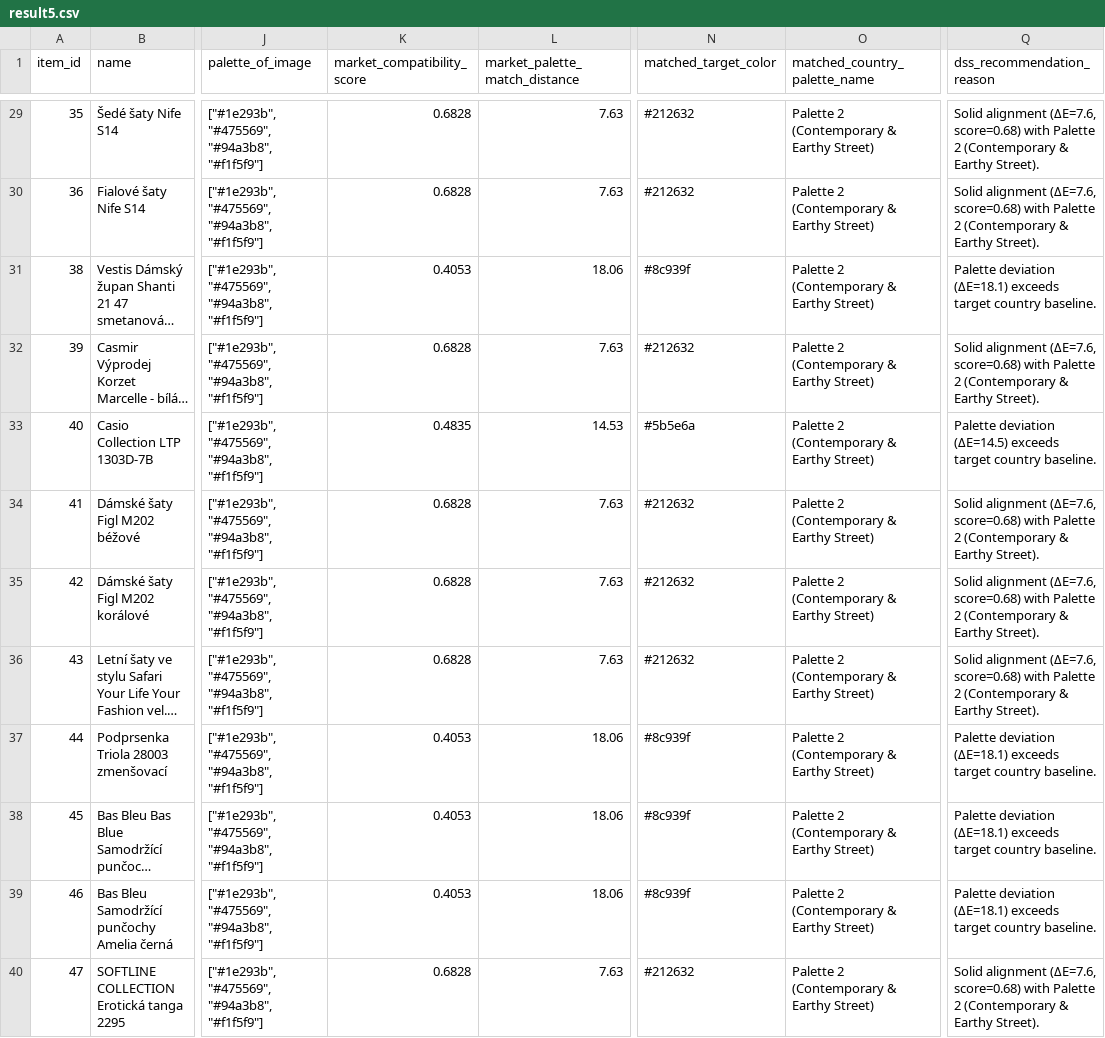
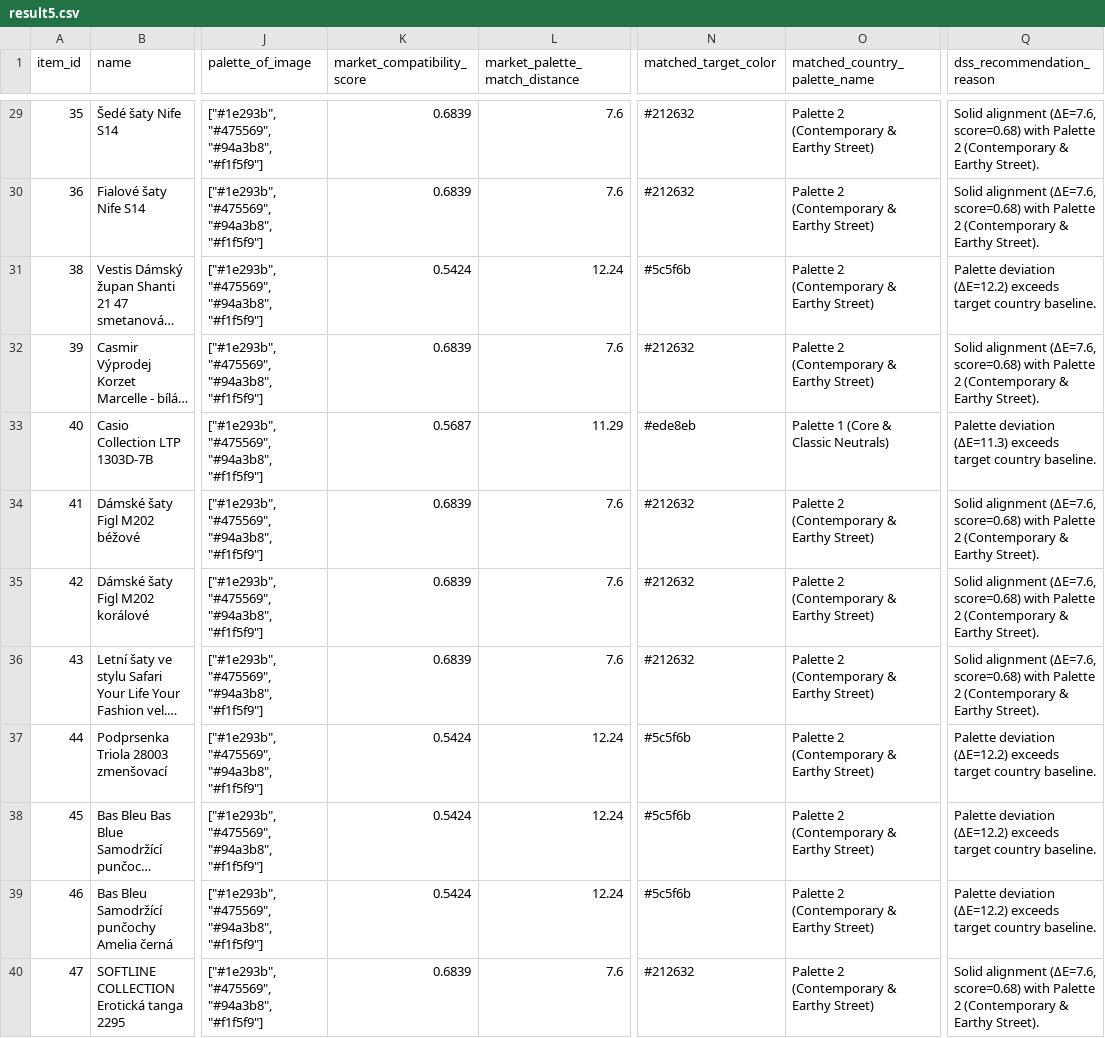
Before and after one commit to fotomain/CV26-INTERNET-SHOP-EXPERTISE, a CSV file: step5_dss/result5.csv, drawn as a sheet; only a part is shown, gaps mark what is left out; long unchanged cells end in …; the diff covers the shown part only; the diff names each change by its address in the sheet, - before the commit and + after, or states it on an @@ line.

```diff
--- a/step5_dss/result5.csv
+++ b/step5_dss/result5.csv
-K29:K30 (market_compatibility_score): 0.6828
+K29:K30 (market_compatibility_score): 0.6839
-L29:L30 (market_palette_match_distance): 7.63
+L29:L30 (market_palette_match_distance): 7.6
-K31 (market_compatibility_score): 0.4053
+K31 (market_compatibility_score): 0.5424
-L31 (market_palette_match_distance): 18.06
+L31 (market_palette_match_distance): 12.24
-N31 (matched_target_color): #8c939f
+N31 (matched_target_color): #5c5f6b
-Q31 (dss_recommendation_reason): Palette deviation (ΔE=18.1) exceeds target…
+Q31 (dss_recommendation_reason): Palette deviation (ΔE=12.2) exceeds target…
-K32 (market_compatibility_score): 0.6828
+K32 (market_compatibility_score): 0.6839
-L32 (market_palette_match_distance): 7.63
+L32 (market_palette_match_distance): 7.6
-K33 (market_compatibility_score): 0.4835
+K33 (market_compatibility_score): 0.5687
-L33 (market_palette_match_distance): 14.53
+L33 (market_palette_match_distance): 11.29
-N33 (matched_target_color): #5b5e6a
+N33 (matched_target_color): #ede8eb
-O33 (matched_country_palette_name): Palette 2 (Contemporary & Earthy Street)
+O33 (matched_country_palette_name): Palette 1 (Core & Classic Neutrals)
-Q33 (dss_recommendation_reason): Palette deviation (ΔE=14.5) exceeds target…
+Q33 (dss_recommendation_reason): Palette deviation (ΔE=11.3) exceeds target…
-K34:K36 (market_compatibility_score): 0.6828
+K34:K36 (market_compatibility_score): 0.6839
-L34:L36 (market_palette_match_distance): 7.63
+L34:L36 (market_palette_match_distance): 7.6
-K37:K39 (market_compatibility_score): 0.4053
+K37:K39 (market_compatibility_score): 0.5424
-L37:L39 (market_palette_match_distance): 18.06
+L37:L39 (market_palette_match_distance): 12.24
-N37:N39 (matched_target_color): #8c939f
+N37:N39 (matched_target_color): #5c5f6b
-Q37:Q39 (dss_recommendation_reason): Palette deviation (ΔE=18.1) exceeds target…
+Q37:Q39 (dss_recommendation_reason): Palette deviation (ΔE=12.2) exceeds target…
-K40 (market_compatibility_score): 0.6828
+K40 (market_compatibility_score): 0.6839
-L40 (market_palette_match_distance): 7.63
+L40 (market_palette_match_distance): 7.6
```
Also changed, not shown: 108 edited cells elsewhere in this file, step5_dss/result_good_for_new_marketing.csv, step5_dss/result_not_good_for_new_marketing.csv, 1 other file.
